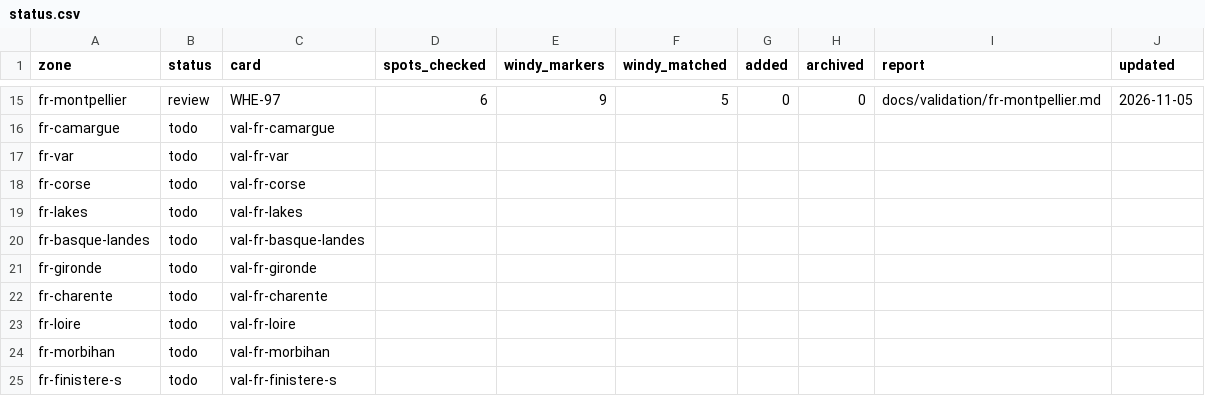
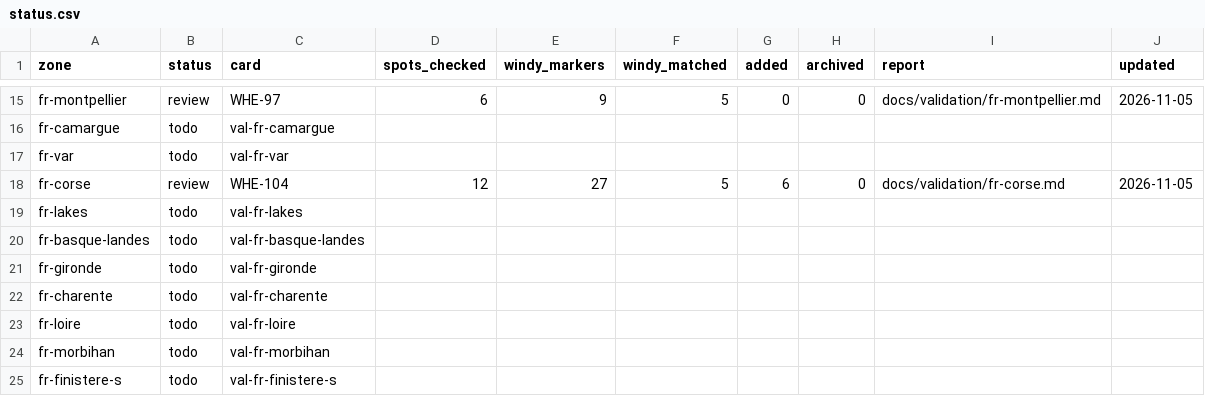
Before and after one commit to benjcvd/wheretokite, a CSV file: tools/spots/validation/status.csv, drawn as a sheet; only a part is shown, gaps mark what is left out.

```diff
--- a/tools/spots/validation/status.csv
+++ b/tools/spots/validation/status.csv
@@ -17,3 +17,3 @@ fr-camargue,todo,val-fr-camargue,,,,,,,
 fr-var,todo,val-fr-var,,,,,,,
-fr-corse,todo,val-fr-corse,,,,,,,
+fr-corse,review,WHE-104,12,27,5,6,0,docs/validation/fr-corse.md,2026-11-05
 fr-lakes,todo,val-fr-lakes,,,,,,,
```
Also changed, not shown: tools/spots/FR-mediterranean.csv, 2 other files.
